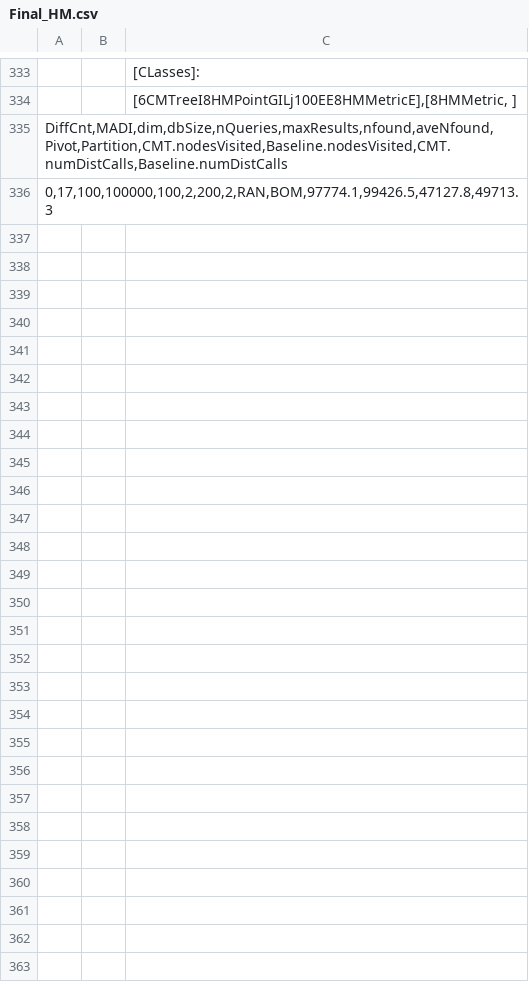
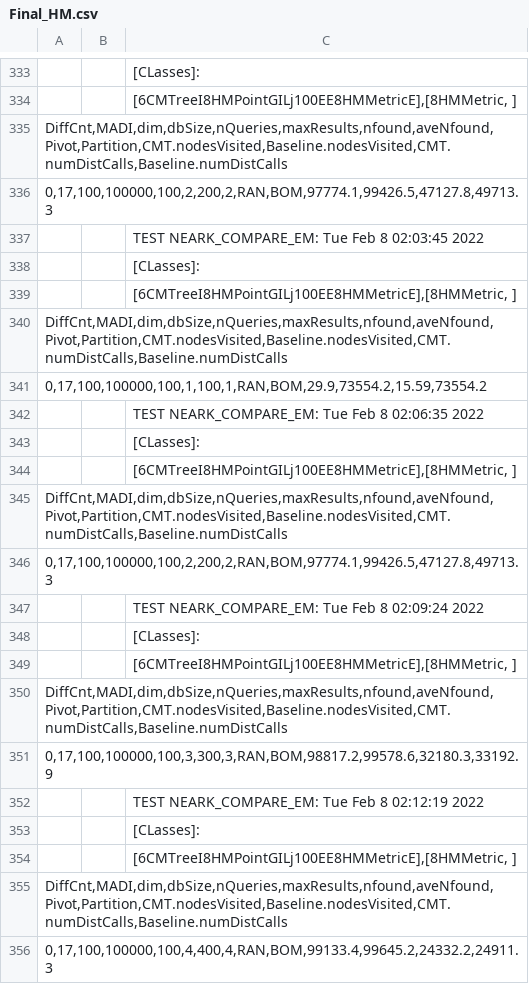
Before and after one commit to weathon/research, a CSV file: src/Final_HM.csv, drawn as a sheet; only a part is shown, gaps mark what is left out; the diff covers the shown part only.

```diff
--- a/src/Final_HM.csv
+++ b/src/Final_HM.csv
@@ -336 +336,21 @@ DiffCnt,MADI,dim,dbSize,nQueries,maxResults,nfound,aveNfound,Pivot,Partition,CMT
 0,17,100,100000,100,2,200,2,RAN,BOM,97774.1,99426.5,47127.8,49713.3
+;;TEST NEARK_COMPARE_EM: Tue Feb  8 02:03:45 2022
+;;[CLasses]:
+;;[6CMTreeI8HMPointGILj100EE8HMMetricE],[8HMMetric, ]
+DiffCnt,MADI,dim,dbSize,nQueries,maxResults,nfound,aveNfound,Pivot,Partition,CMT.nodesVisited,Baseline.nodesVisited,CMT.numDistCalls,Baseline.numDistCalls
+0,17,100,100000,100,1,100,1,RAN,BOM,29.9,73554.2,15.59,73554.2
+;;TEST NEARK_COMPARE_EM: Tue Feb  8 02:06:35 2022
+;;[CLasses]:
+;;[6CMTreeI8HMPointGILj100EE8HMMetricE],[8HMMetric, ]
+DiffCnt,MADI,dim,dbSize,nQueries,maxResults,nfound,aveNfound,Pivot,Partition,CMT.nodesVisited,Baseline.nodesVisited,CMT.numDistCalls,Baseline.numDistCalls
+0,17,100,100000,100,2,200,2,RAN,BOM,97774.1,99426.5,47127.8,49713.3
+;;TEST NEARK_COMPARE_EM: Tue Feb  8 02:09:24 2022
+;;[CLasses]:
+;;[6CMTreeI8HMPointGILj100EE8HMMetricE],[8HMMetric, ]
+DiffCnt,MADI,dim,dbSize,nQueries,maxResults,nfound,aveNfound,Pivot,Partition,CMT.nodesVisited,Baseline.nodesVisited,CMT.numDistCalls,Baseline.numDistCalls
+0,17,100,100000,100,3,300,3,RAN,BOM,98817.2,99578.6,32180.3,33192.9
+;;TEST NEARK_COMPARE_EM: Tue Feb  8 02:12:19 2022
+;;[CLasses]:
+;;[6CMTreeI8HMPointGILj100EE8HMMetricE],[8HMMetric, ]
+DiffCnt,MADI,dim,dbSize,nQueries,maxResults,nfound,aveNfound,Pivot,Partition,CMT.nodesVisited,Baseline.nodesVisited,CMT.numDistCalls,Baseline.numDistCalls
+0,17,100,100000,100,4,400,4,RAN,BOM,99133.4,99645.2,24332.2,24911.3
```
Also changed, not shown: 15 added rows elsewhere in this file, 8 other files.
